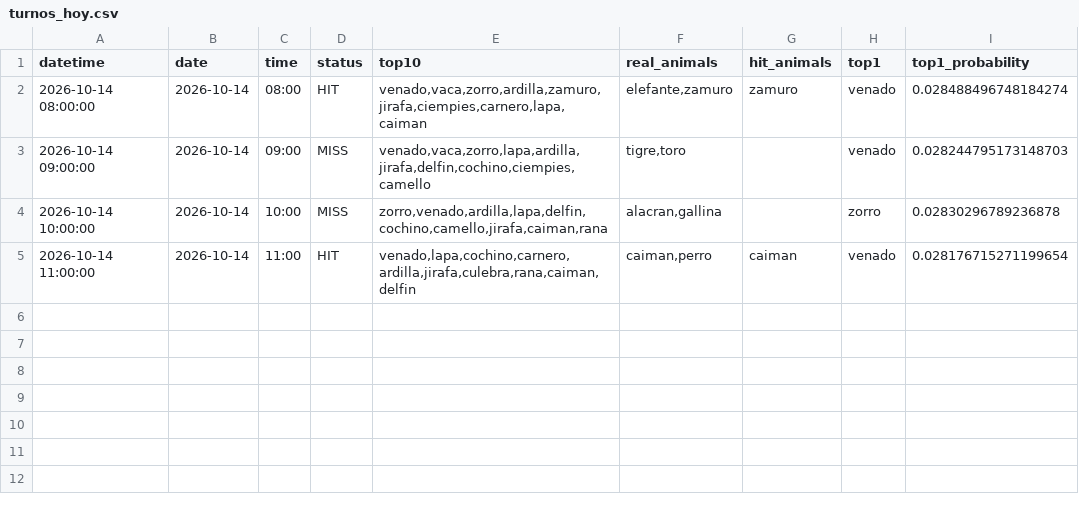
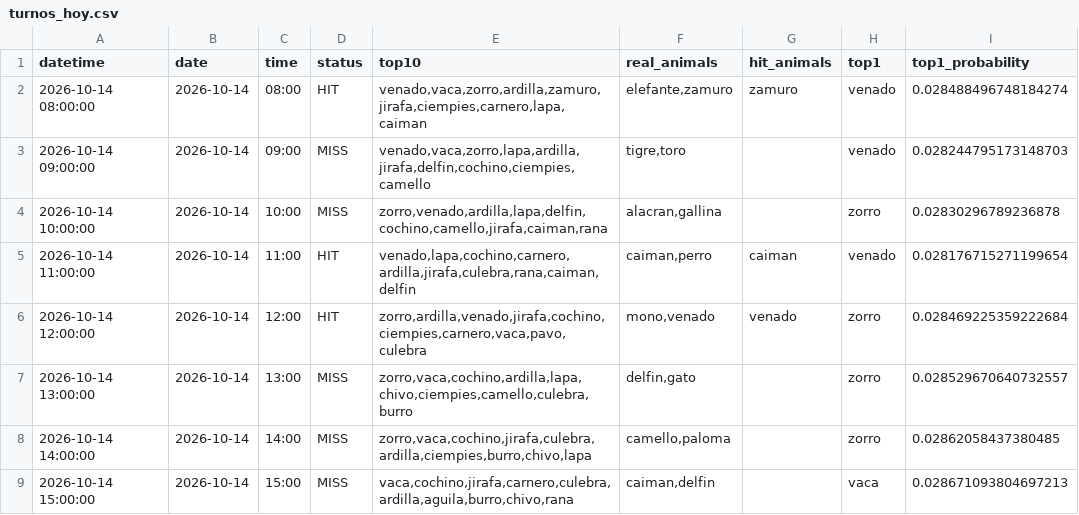
Before and after one commit to Juan571/testingprob, a CSV file: v7_output/turnos_hoy.csv, drawn as a sheet; the diff names each change by its address in the sheet, - before the commit and + after, or states it on an @@ line.

```diff
--- a/v7_output/turnos_hoy.csv
+++ b/v7_output/turnos_hoy.csv
+row 6: 2026-10-14 12:00:00 | 2026-10-14 | 12:00 | HIT | zorro,ardilla,venado,jirafa,cochino,ciempies,carnero,vaca,pavo,culebra | mono,venado | venado | zorro | 0.028469225359222684
+row 7: 2026-10-14 13:00:00 | 2026-10-14 | 13:00 | MISS | zorro,vaca,cochino,ardilla,lapa,chivo,ciempies,camello,culebra,burro | delfin,gato |  | zorro | 0.028529670640732557
+row 8: 2026-10-14 14:00:00 | 2026-10-14 | 14:00 | MISS | zorro,vaca,cochino,jirafa,culebra,ardilla,ciempies,burro,chivo,lapa | camello,paloma |  | zorro | 0.02862058437380485
+row 9: 2026-10-14 15:00:00 | 2026-10-14 | 15:00 | MISS | vaca,cochino,jirafa,carnero,culebra,ardilla,aguila,burro,chivo,rana | caiman,delfin |  | vaca | 0.028671093804697213
```
Also changed, not shown: v7_output/backtest.csv, v7_output/patrones.csv, 4 other files.
